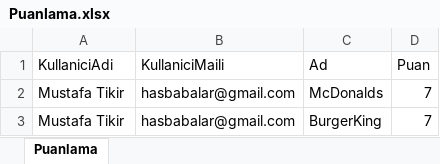
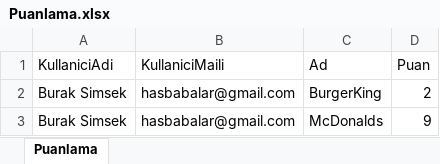
Before and after one commit to Hasbabalar/Babaninyeri, an Excel workbook: Cp2DevExPrh/Cp2DevExPrh/File/Puanlama.xlsx, sheet Puanlama, drawn as a sheet; values as stored, in another font and other column widths than the file's, no borders; table styles not drawn; removed rows and columns are numbered as before the commit, all else as after; the diff names each change by its address in the sheet, - before the commit and + after, or states it on an @@ line.

```diff
--- a/Cp2DevExPrh/Cp2DevExPrh/File/Puanlama.xlsx (sheet Puanlama)
+++ b/Cp2DevExPrh/Cp2DevExPrh/File/Puanlama.xlsx (sheet Puanlama)
-row 2: Mustafa Tikir | hasbabalar@gmail.com | McDonalds | 7
-A2 (KullaniciAdi): Mustafa Tikir
+A2 (KullaniciAdi): Burak Simsek
-D2 (Puan): 7
+D2 (Puan): 2
+row 3: Burak Simsek | hasbabalar@gmail.com | McDonalds | 9
```
Also changed, not shown: 2 other files.
